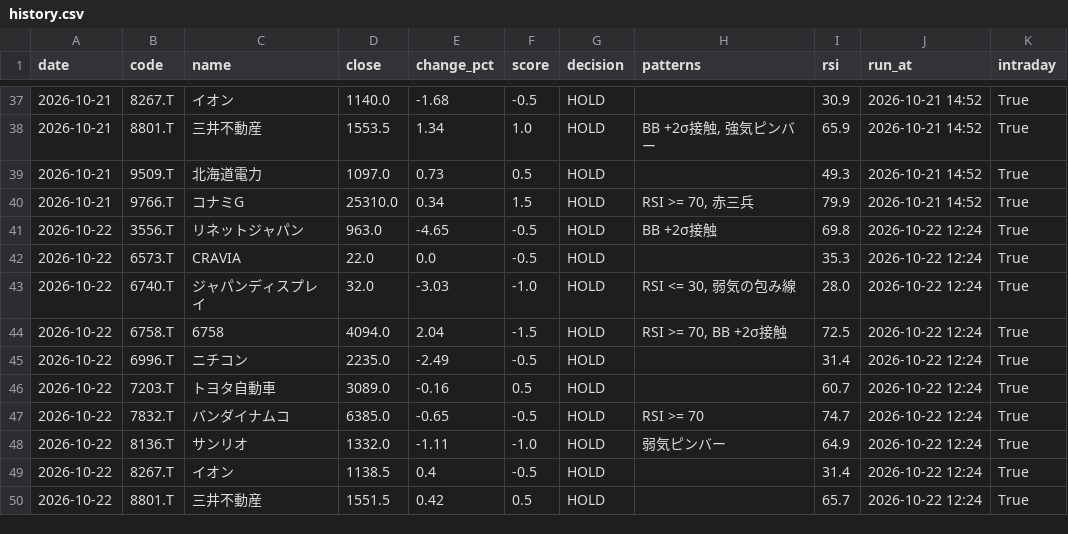
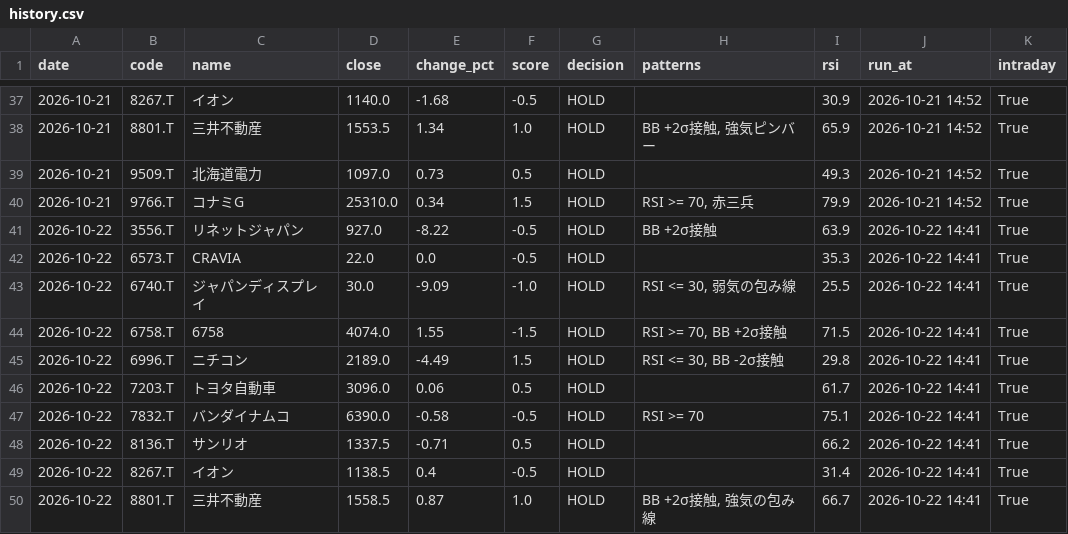
Before and after one commit to stock-bot-user64/stock-signal-ct64, a CSV file: data/history.csv, drawn as a sheet; only a part is shown, gaps mark what is left out; the diff covers the shown part only.

```diff
--- a/data/history.csv
+++ b/data/history.csv
@@ -40,11 +40,11 @@
 2026-10-21,9766.T,コナミG,25310.0,0.34,1.5,HOLD,"RSI >= 70, 赤三兵",79.9,2026-10-21 14:52,True
-2026-10-22,3556.T,リネットジャパン,963.0,-4.65,-0.5,HOLD,BB +2σ接触,69.8,2026-10-22 12:24,True
-2026-10-22,6573.T,CRAVIA,22.0,0.0,-0.5,HOLD,,35.3,2026-10-22 12:24,True
-2026-10-22,6740.T,ジャパンディスプレイ,32.0,-3.03,-1.0,HOLD,"RSI <= 30, 弱気の包み線",28.0,2026-10-22 12:24,True
-2026-10-22,6758.T,6758,4094.0,2.04,-1.5,HOLD,"RSI >= 70, BB +2σ接触",72.5,2026-10-22 12:24,True
-2026-10-22,6996.T,ニチコン,2235.0,-2.49,-0.5,HOLD,,31.4,2026-10-22 12:24,True
-2026-10-22,7203.T,トヨタ自動車,3089.0,-0.16,0.5,HOLD,,60.7,2026-10-22 12:24,True
-2026-10-22,7832.T,バンダイナムコ,6385.0,-0.65,-0.5,HOLD,RSI >= 70,74.7,2026-10-22 12:24,True
-2026-10-22,8136.T,サンリオ,1332.0,-1.11,-1.0,HOLD,弱気ピンバー,64.9,2026-10-22 12:24,True
-2026-10-22,8267.T,イオン,1138.5,0.4,-0.5,HOLD,,31.4,2026-10-22 12:24,True
-2026-10-22,8801.T,三井不動産,1551.5,0.42,0.5,HOLD,,65.7,2026-10-22 12:24,True
+2026-10-22,3556.T,リネットジャパン,927.0,-8.22,-0.5,HOLD,BB +2σ接触,63.9,2026-10-22 14:41,True
+2026-10-22,6573.T,CRAVIA,22.0,0.0,-0.5,HOLD,,35.3,2026-10-22 14:41,True
+2026-10-22,6740.T,ジャパンディスプレイ,30.0,-9.09,-1.0,HOLD,"RSI <= 30, 弱気の包み線",25.5,2026-10-22 14:41,True
+2026-10-22,6758.T,6758,4074.0,1.55,-1.5,HOLD,"RSI >= 70, BB +2σ接触",71.5,2026-10-22 14:41,True
+2026-10-22,6996.T,ニチコン,2189.0,-4.49,1.5,HOLD,"RSI <= 30, BB -2σ接触",29.8,2026-10-22 14:41,True
+2026-10-22,7203.T,トヨタ自動車,3096.0,0.06,0.5,HOLD,,61.7,2026-10-22 14:41,True
+2026-10-22,7832.T,バンダイナムコ,6390.0,-0.58,-0.5,HOLD,RSI >= 70,75.1,2026-10-22 14:41,True
+2026-10-22,8136.T,サンリオ,1337.5,-0.71,0.5,HOLD,,66.2,2026-10-22 14:41,True
+2026-10-22,8267.T,イオン,1138.5,0.4,-0.5,HOLD,,31.4,2026-10-22 14:41,True
+2026-10-22,8801.T,三井不動産,1558.5,0.87,1.0,HOLD,"BB +2σ接触, 強気の包み線",66.7,2026-10-22 14:41,True
```
Also changed, not shown: 10 edited cells elsewhere in this file, 2 other files.
